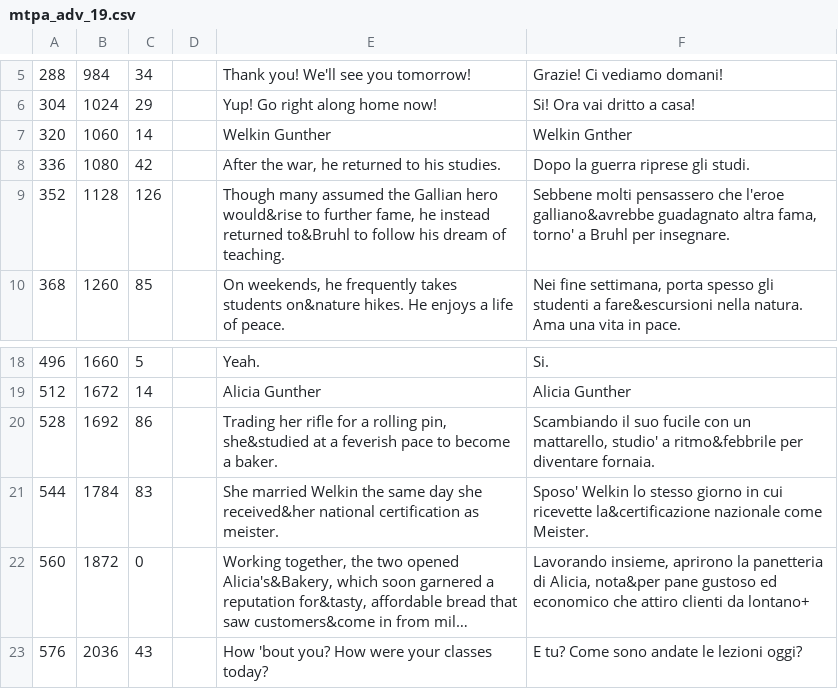
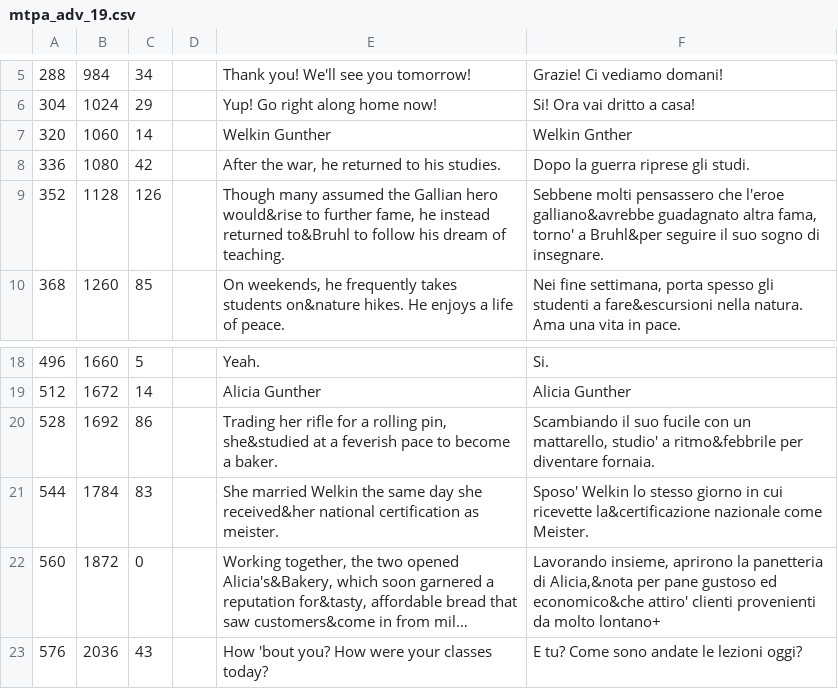
Before and after one commit to zSavT/valkyria-chronicles-patch-ita, a CSV file: Patch/File tradotti/Valkyria Chronicles/data/resource/mpta/mtpa_adv_19.csv, drawn as a sheet; only a part is shown, gaps mark what is left out; long unchanged cells end in …; the diff names each change by its address in the sheet, - before the commit and + after, or states it on an @@ line.

```diff
--- a/Patch/File tradotti/Valkyria Chronicles/data/resource/mpta/mtpa_adv_19.csv
+++ b/Patch/File tradotti/Valkyria Chronicles/data/resource/mpta/mtpa_adv_19.csv
-F9: …torno' a Bruhl per insegnare.
+F9: …torno' a Bruhl&per seguire il suo sogno di insegnare.
-F22: …panetteria di Alicia, nota&per pane gustoso ed economico che attiro clienti da lontano+
+F22: …panetteria di Alicia,&nota per pane gustoso ed economico&che attiro' clienti provenienti da molto lontano+
```
Also changed, not shown: Patch/File tradotti/Valkyria Chronicles/data/resource/mpta/DLC_0002_mtpa_slg.csv, Patch/File tradotti/Valkyria Chronicles/data/resource/mpta/DLC_0002_mtpa_sys_battle.csv, 4 other files.
